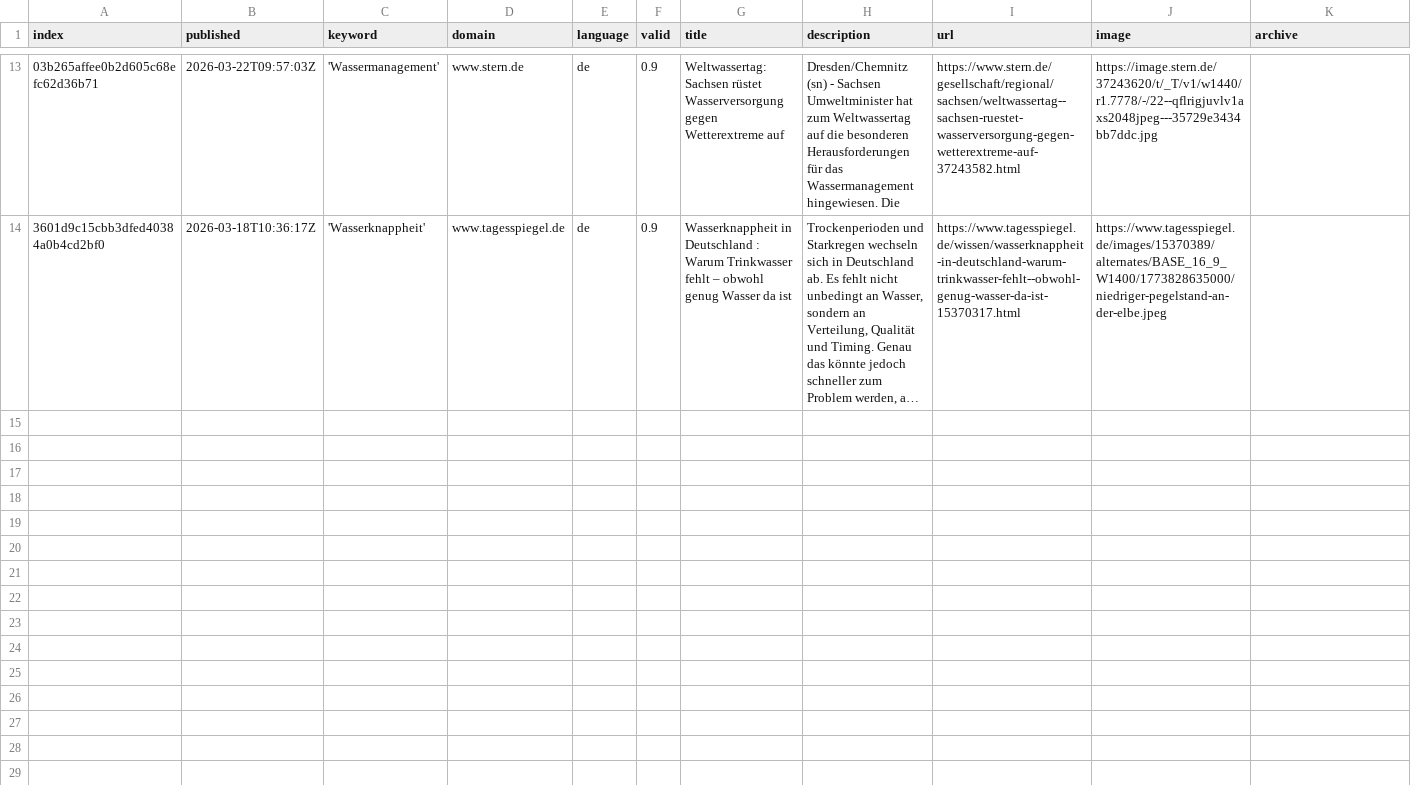
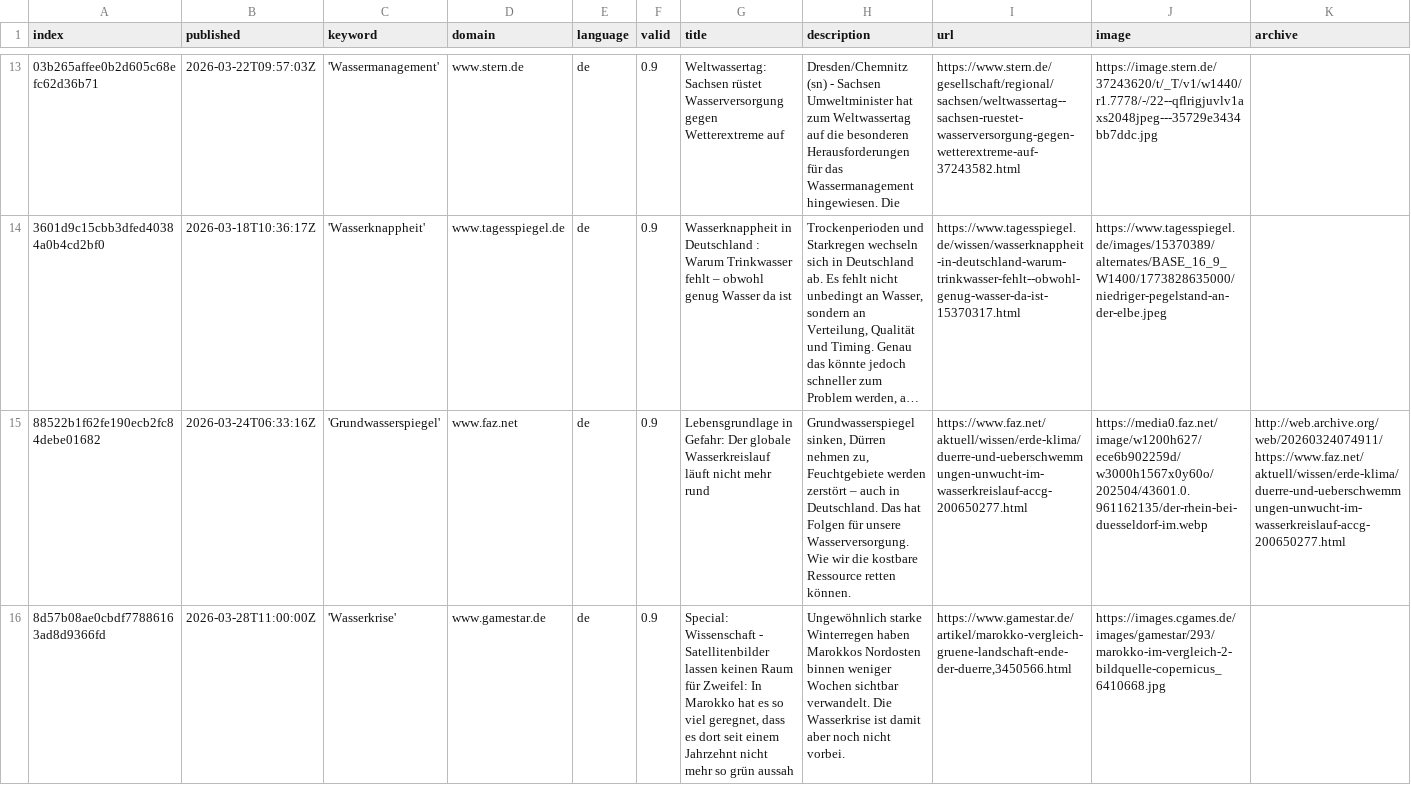
Before and after one commit to sonjanews/DroughtIsComing, a CSV file: csv/news_2026_03.csv, drawn as a sheet; only a part is shown, gaps mark what is left out; long unchanged cells end in …; rows hold the shown columns only; the diff names each change by its address in the sheet, - before the commit and + after, or states it on an @@ line.

```diff
--- a/csv/news_2026_03.csv
+++ b/csv/news_2026_03.csv
+row 15: 88522b1f62fe190ecb2fc84debe01682 | 2026-03-24T06:33:16Z | 'Grundwasserspiegel' | www.faz.net | de | 0.9 | Lebensgrundlage in Gefahr: Der globale Wasserkreislauf läuft nicht mehr rund | Grundwasserspiegel sinken, Dürren nehmen zu, Feuchtgebiete werden zerstört – auch in Deutschland. Das hat Folgen für unsere Wasserversorgung. Wie wir die kostbare Ressource retten können. | https://www.faz.net/aktuell/wissen/erde-klima/duerre-und-ueberschwemmungen-unwucht-im-wasserkreislauf-accg-200650277.html | https://media0.faz.net/image/w1200h627/ece6b902259d/w3000h1567x0y60o/202504/43601.0.961162135/der-rhein-bei-duesseldorf-im.webp | http://web.archive.org/web/20260324074911/https://www.faz.net/aktuell/wissen/erde-klima/duerre-und-ueberschwemmungen-unwucht-im-wasserkreislauf-accg-200650277.html
+row 16: 8d57b08ae0cbdf77886163ad8d9366fd | 2026-03-28T11:00:00Z | 'Wasserkrise' | www.gamestar.de | de | 0.9 | Special: Wissenschaft - Satellitenbilder lassen keinen Raum für Zweifel: In Marokko hat es so viel geregnet, dass es dort seit einem Jahrzehnt nicht mehr so grün aussah | Ungewöhnlich starke Winterregen haben Marokkos Nordosten binnen weniger Wochen sichtbar verwandelt. Die Wasserkrise ist damit aber noch nicht vorbei. | https://www.gamestar.de/artikel/marokko-vergleich-gruene-landschaft-ende-der-duerre,3450566.html | https://images.cgames.de/images/gamestar/293/marokko-im-vergleich-2-bildquelle-copernicus_6410668.jpg
```
Also changed, not shown: keywords.csv, 1 other file.
